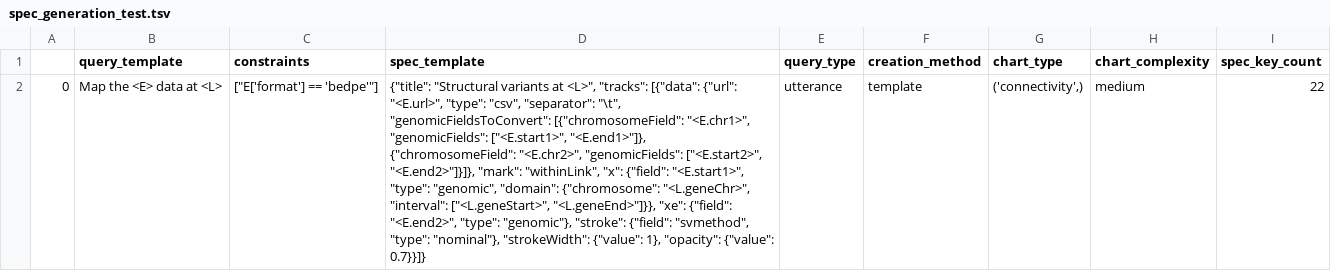
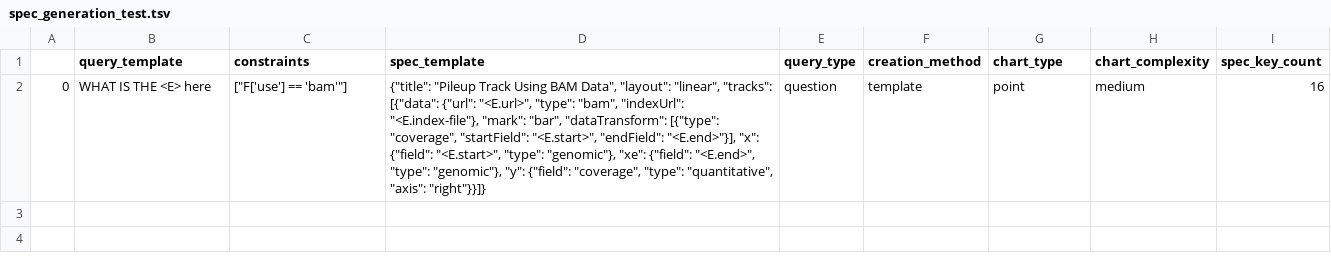
Before and after one commit to skylarwalters/DQVis-Generation, a TSV file: spec_generation_test.tsv, drawn as a sheet; the diff names each change by its address in the sheet, - before the commit and + after, or states it on an @@ line.

Commit message:
new template expand, added templates

```diff
--- a/spec_generation_test.tsv
+++ b/spec_generation_test.tsv
-B2 (query_template): Map the <E> data at <L>
+B2 (query_template): WHAT IS THE <E> here
-C2 (constraints): ["E['format'] == 'bedpe'"]
+C2 (constraints): ["F['use'] == 'bam'"]
-D2 (spec_template): {"title": "Structural variants at <L>", "tracks": [{"data": {"url": "<E.url>", "type": "csv", "separator": "\t", "genomicFieldsToConvert": [{"chromosomeField": "<E.chr1>", "genomicFields": ["<E.start1>", "<E.end1>"]}, {"chromosomeField": "<E.chr2>", "genomicFields": ["<E.start2>", "<E.end2>"]}]}, "mark": "withinLink", "x": {"field": "<E.start1>", "type": "genomic", "domain": {"chromosome": "<L.geneChr>", "interval": ["<L.geneStart>", "<L.geneEnd>"]}}, "xe": {"field": "<E.end2>", "type": "genomic"}, "stroke": {"field": "svmethod", "type": "nominal"}, "strokeWidth": {"value": 1}, "opacity": {"value": 0.7}}]}
+D2 (spec_template): {"title": "Pileup Track Using BAM Data", "layout": "linear", "tracks": [{"data": {"url": "<E.url>", "type": "bam", "indexUrl": "<E.index-file"}, "mark": "bar", "dataTransform": [{"type": "coverage", "startField": "<E.start>", "endField": "<E.end>"}], "x": {"field": "<E.start>", "type": "genomic"}, "xe": {"field": "<E.end>", "type": "genomic"}, "y": {"field": "coverage", "type": "quantitative", "axis": "right"}}]}
-E2 (query_type): utterance
+E2 (query_type): question
-G2 (chart_type): ('connectivity',)
+G2 (chart_type): point
-I2 (spec_key_count): 22
+I2 (spec_key_count): 16
```
Also changed, not shown: 7 other files.
